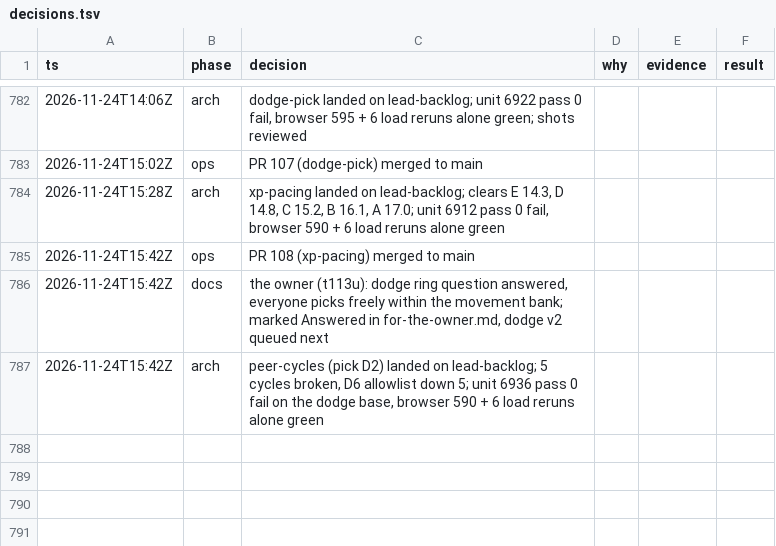
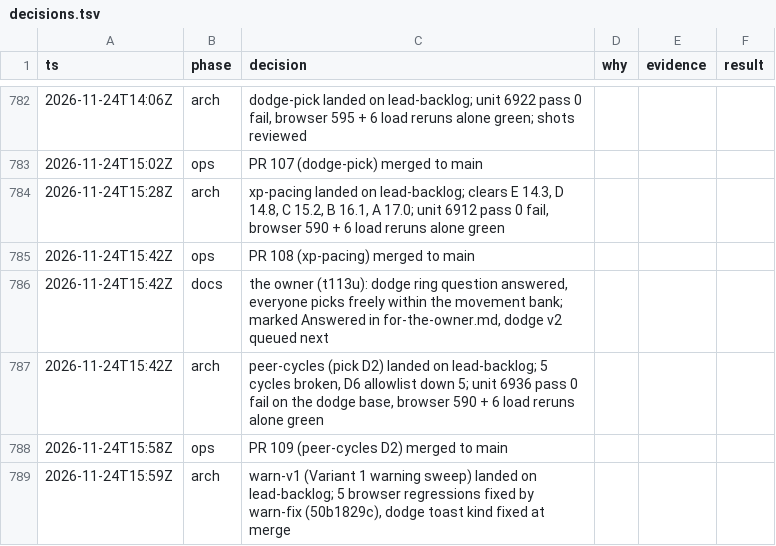
Before and after one commit to makoots-png/System-gaming-public, a TSV file: docs/agent-handoff/decisions.tsv, drawn as a sheet; only a part is shown, gaps mark what is left out; the diff names each change by its address in the sheet, - before the commit and + after, or states it on an @@ line.

```diff
--- a/docs/agent-handoff/decisions.tsv
+++ b/docs/agent-handoff/decisions.tsv
+row 788: 2026-11-24T15:58Z | ops | PR 109 (peer-cycles D2) merged to main
+row 789: 2026-11-24T15:59Z | arch | warn-v1 (Variant 1 warning sweep) landed on lead-backlog; 5 browser regressions fixed by warn-fix (50b1829c), dodge toast kind fixed at merge
```
Also changed, not shown: 56 other files.
